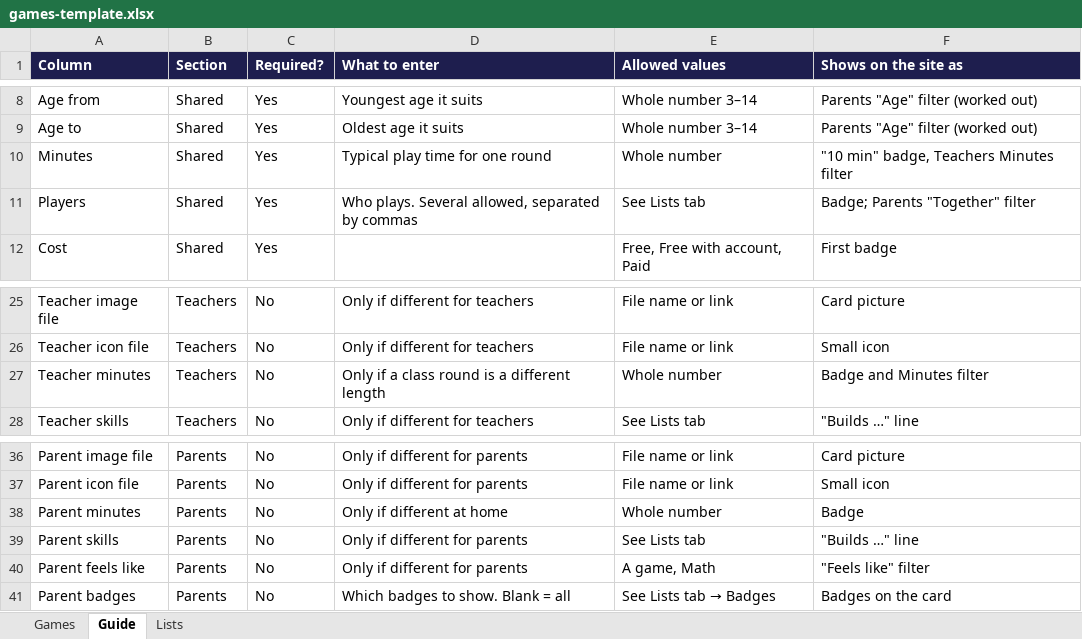
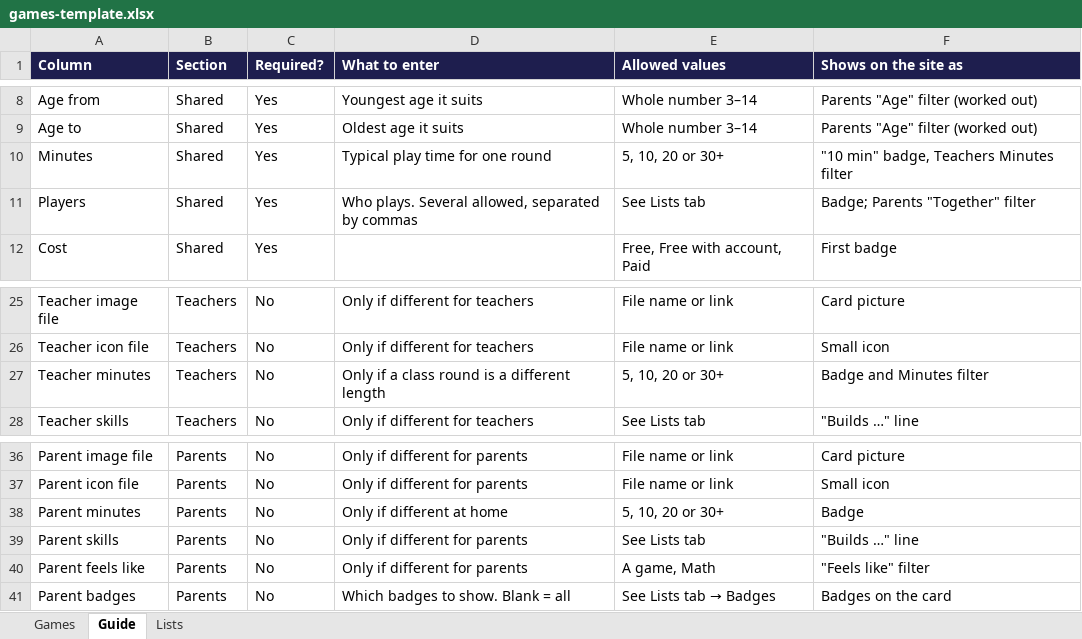
Before and after one commit to a-rahman1911/thinkinggames-web, an Excel workbook: scripts/games-template.xlsx, sheet Guide, drawn as a sheet; only a part is shown, gaps mark what is left out; values as stored, in another font and other column widths than the file's, no borders; the diff names each change by its address in the sheet, - before the commit and + after, or states it on an @@ line.

```diff
--- a/scripts/games-template.xlsx (sheet Guide)
+++ b/scripts/games-template.xlsx (sheet Guide)
-E10 (Allowed values): Whole number
+E10 (Allowed values): 5, 10, 20 or 30+
-E27 (Allowed values): Whole number
+E27 (Allowed values): 5, 10, 20 or 30+
-E38 (Allowed values): Whole number
+E38 (Allowed values): 5, 10, 20 or 30+
```
Also changed, not shown: 12 other files.
